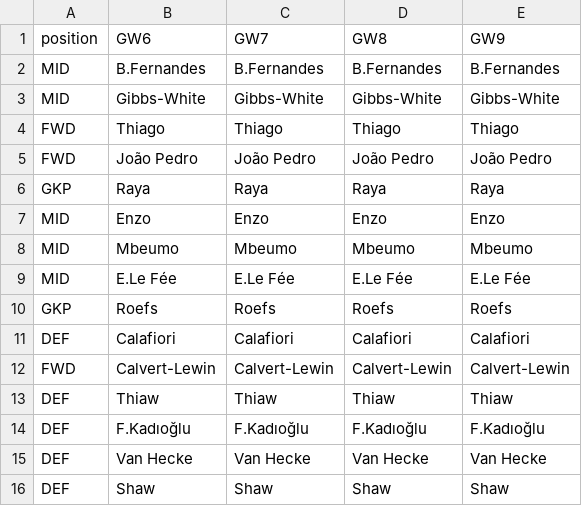
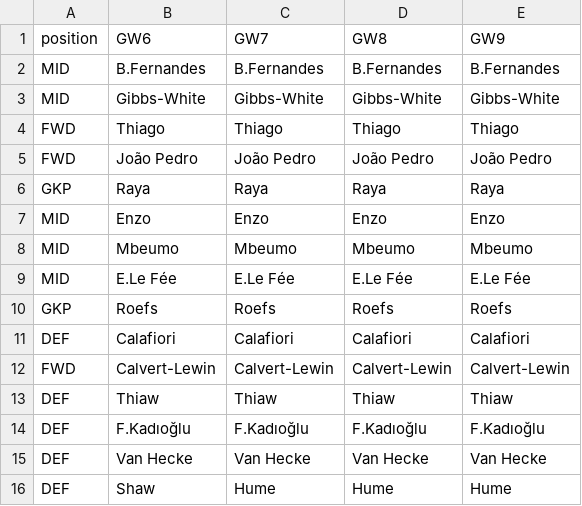
Before and after one commit to vinilop1114/gameweek-lab, a CSV file: data/processed/squad_trajectory_preview.csv, drawn as a sheet.

```diff
--- a/data/processed/squad_trajectory_preview.csv
+++ b/data/processed/squad_trajectory_preview.csv
@@ -15,2 +15,2 @@ DEF,F.Kadıoğlu,F.Kadıoğlu,F.Kadıoğlu,F.Kadıoğlu
 DEF,Van Hecke,Van Hecke,Van Hecke,Van Hecke
-DEF,Shaw,Shaw,Shaw,Shaw
+DEF,Shaw,Hume,Hume,Hume
```
Also changed, not shown: data/processed/players.csv, data/processed/players_scored.csv, 3 other files.
